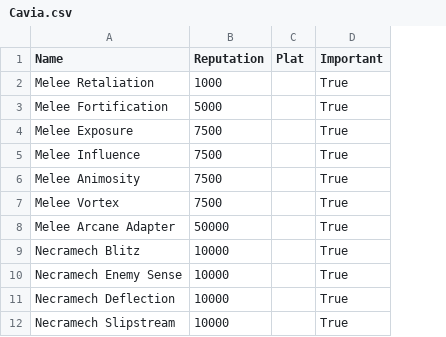
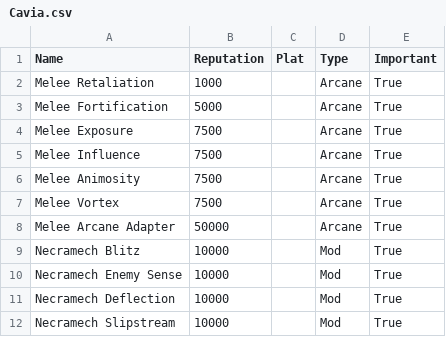
Before and after one commit to shawtu/warframe-price, a CSV file: public/syndicates/Cavia.csv, drawn as a sheet; only a part is shown; the diff names each change by its address in the sheet, - before the commit and + after, or states it on an @@ line.

```diff
--- a/public/syndicates/Cavia.csv
+++ b/public/syndicates/Cavia.csv
+column D (Type), rows 2-12: Arcane | Arcane | Arcane | Arcane | Arcane | Arcane | Arcane | Mod | Mod | Mod | Mod
```
Also changed, not shown: 19 other files.
